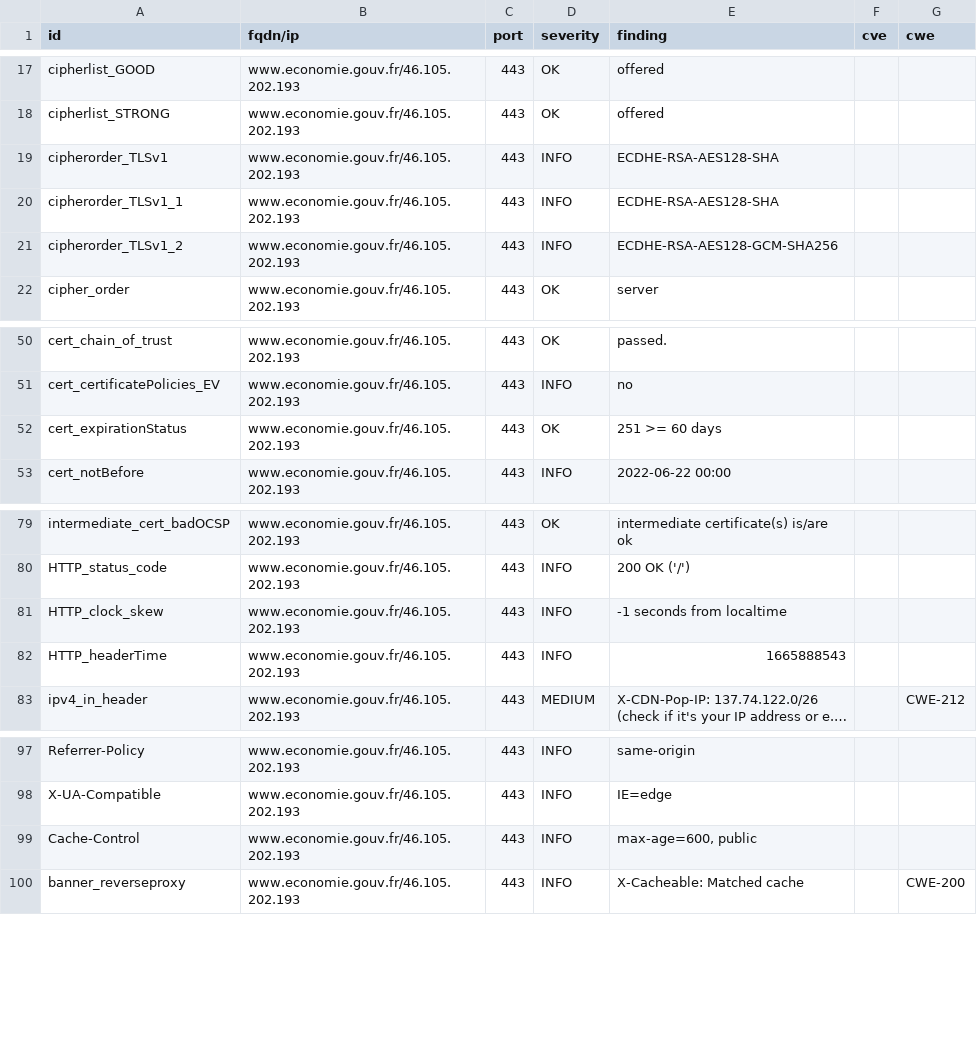
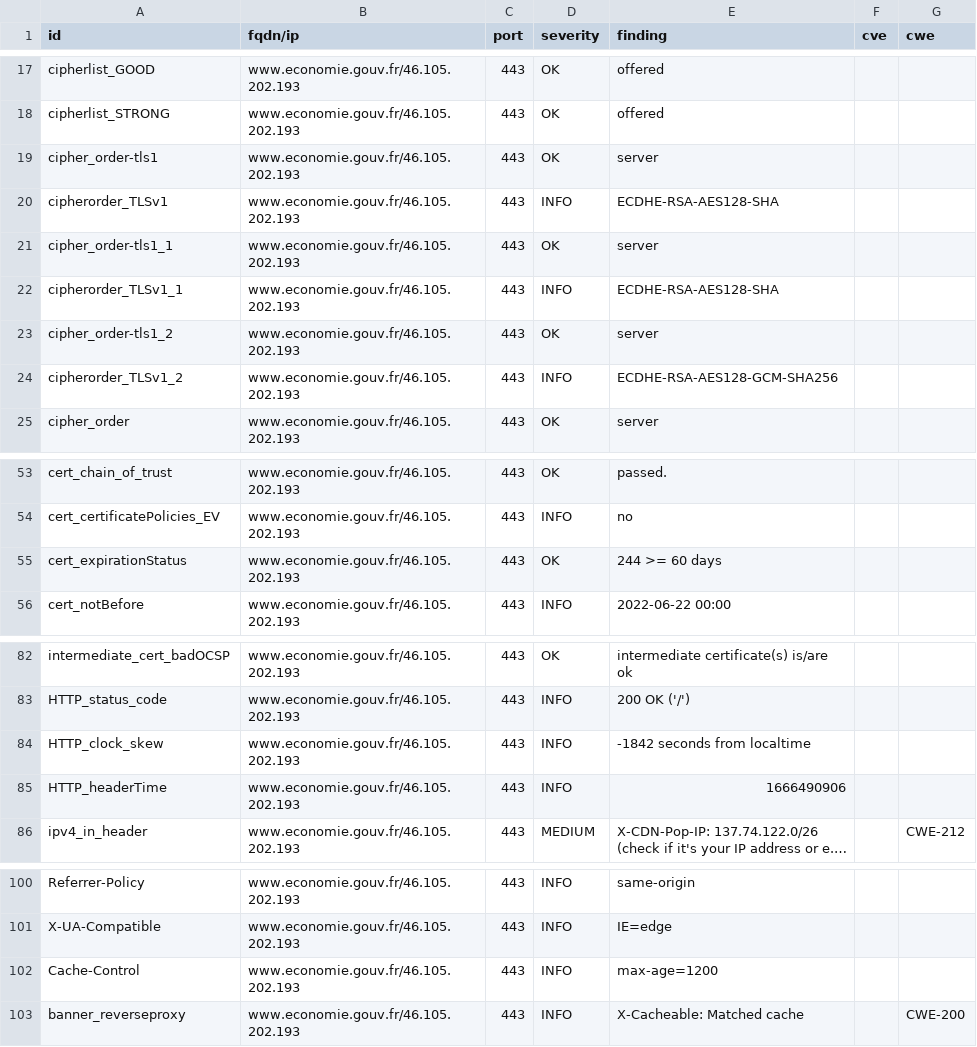
Before and after one commit to mactimebatn/dashloard, a CSV file: results/aHR0cHM6Ly93d3cuZWNvbm9taWUuZ291di5mcg==/testssl.csv, drawn as a sheet; only a part is shown, gaps mark what is left out; long unchanged cells end in …; addresses are those after the commit; the diff names each change by its address in the sheet, - before the commit and + after, or states it on an @@ line.

Commit message:
update: https://www.economie.gouv.fr

```diff
--- a/results/aHR0cHM6Ly93d3cuZWNvbm9taWUuZ291di5mcg==/testssl.csv
+++ b/results/aHR0cHM6Ly93d3cuZWNvbm9taWUuZ291di5mcg==/testssl.csv
+row 19: cipher_order-tls1 | www.economie.gouv.fr/46.105.202.193 | 443 | OK | server
+row 21: cipher_order-tls1_1 | www.economie.gouv.fr/46.105.202.193 | 443 | OK | server
+row 23: cipher_order-tls1_2 | www.economie.gouv.fr/46.105.202.193 | 443 | OK | server
-E55 (finding): 251 >= 60 days
+E55 (finding): 244 >= 60 days
-E84 (finding): -1 seconds from localtime
+E84 (finding): -1842 seconds from localtime
-E85 (finding): 1665888543
+E85 (finding): 1666490906
-E102 (finding): max-age=600, public
+E102 (finding): max-age=1200
```
Also changed, not shown: 13 other files.
